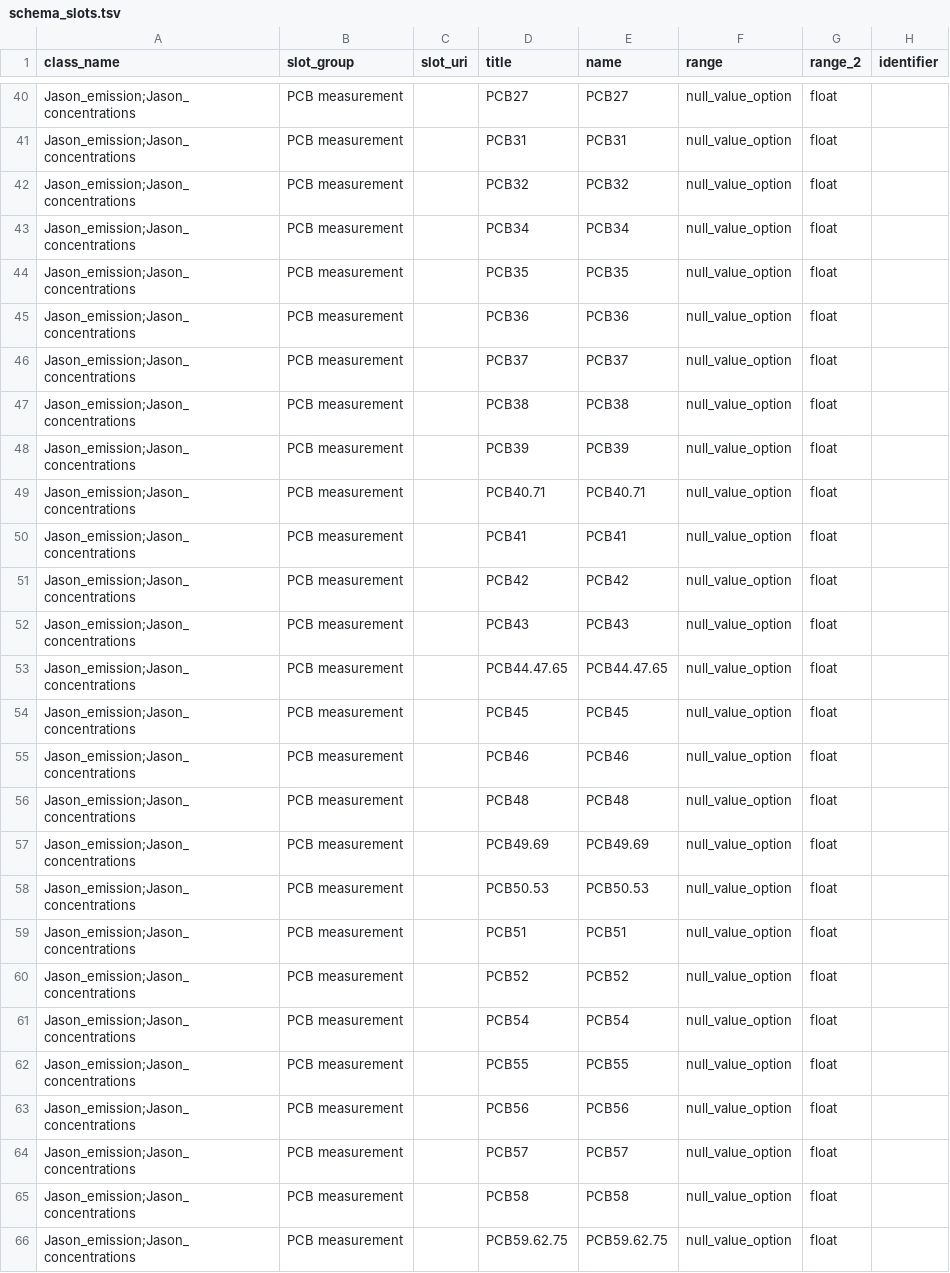
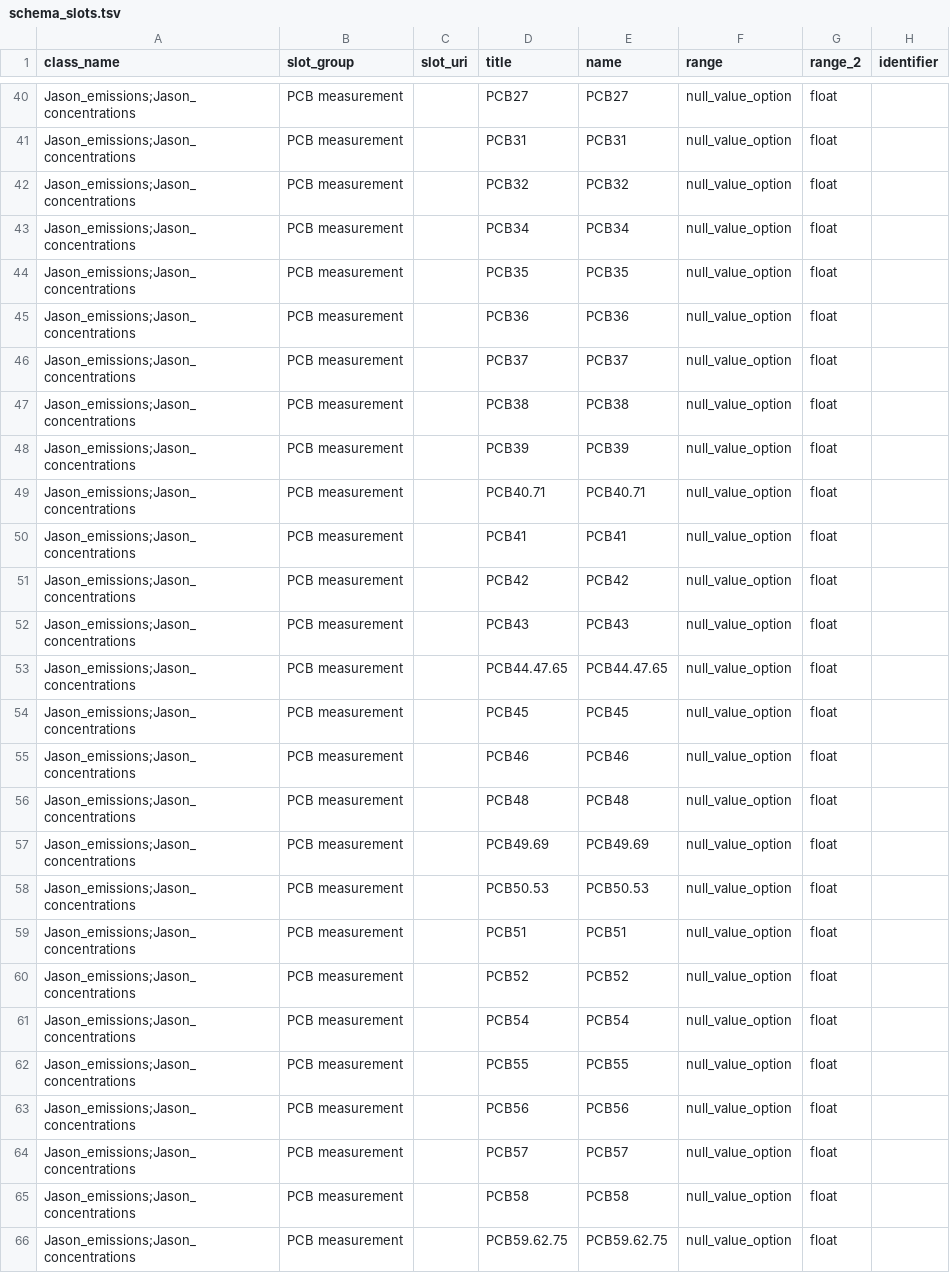
Before and after one commit to ISRP-DMAC/DataHarmonizerDevelop, a TSV file: web/templates/Project3/schema_slots.tsv, drawn as a sheet; only a part is shown, gaps mark what is left out; the diff covers the shown part only; the diff names each change by its address in the sheet, - before the commit and + after, or states it on an @@ line.

```diff
--- a/web/templates/Project3/schema_slots.tsv
+++ b/web/templates/Project3/schema_slots.tsv
-A40:A66 (class_name): Jason_emission;Jason_concentrations
+A40:A66 (class_name): Jason_emissions;Jason_concentrations
```
Also changed, not shown: 148 edited cells elsewhere in this file, web/templates/Project3/schema_enums.tsv, 5 other files.
